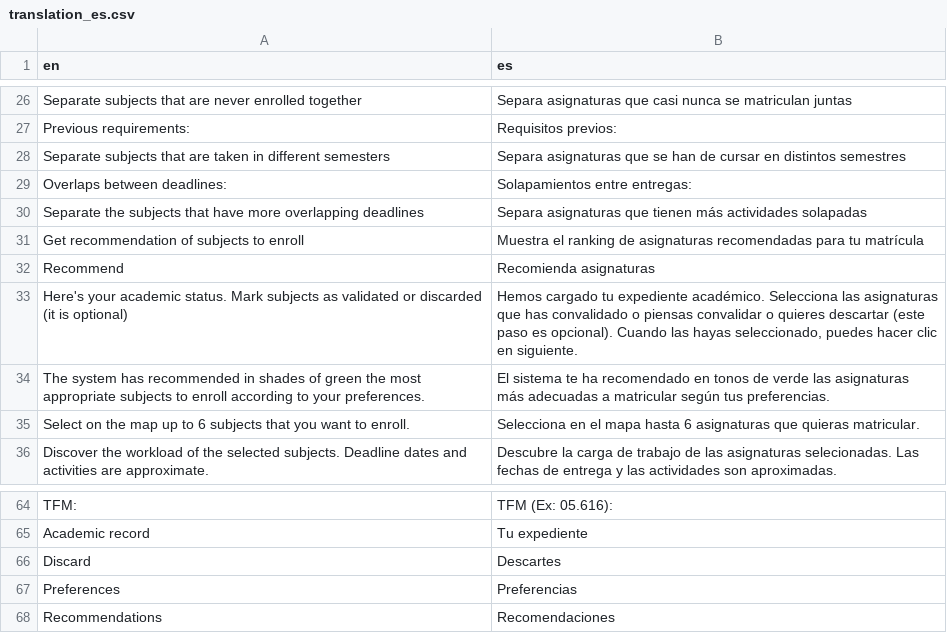
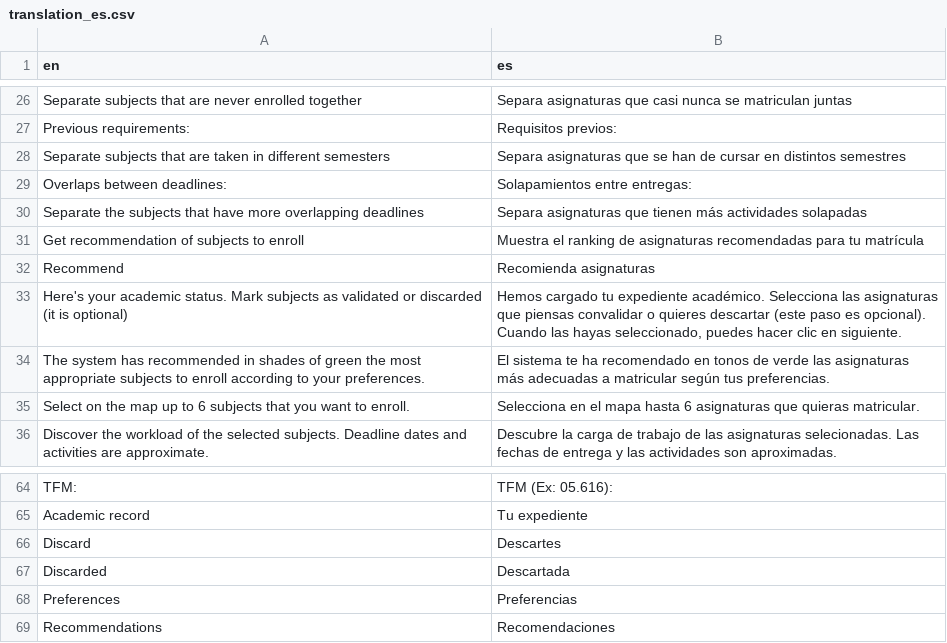
Before and after one commit to tim-thorp/VisualEnrollment, a CSV file: inst/lang/translation_es.csv, drawn as a sheet; only a part is shown, gaps mark what is left out.

```diff
--- a/inst/lang/translation_es.csv
+++ b/inst/lang/translation_es.csv
@@ -32,3 +32,3 @@ Get recommendation of subjects to enroll,Muestra el ranking de asignaturas recom
 Recommend,Recomienda asignaturas
-"Here's your academic status. Mark subjects as validated or discarded (it is optional)","Hemos cargado tu expediente académico. Selecciona las asignaturas que has convalidado o piensas convalidar o quieres descartar (este paso es opcional). Cuando las hayas seleccionado, puedes hacer clic en siguiente."
+"Here's your academic status. Mark subjects as validated or discarded (it is optional)","Hemos cargado tu expediente académico. Selecciona las asignaturas que piensas convalidar o quieres descartar (este paso es opcional). Cuando las hayas seleccionado, puedes hacer clic en siguiente."
 The system has recommended in shades of green the most appropriate subjects to enroll according to your preferences.,El sistema te ha recomendado en tonos de verde las asignaturas más adecuadas a matricular según tus preferencias.
@@ -66,2 +66,3 @@ Academic record,Tu expediente
 Discard,Descartes
+Discarded,Descartada
 Preferences,Preferencias
```
Also changed, not shown: inst/lang/translation_ca.csv, 2 other files.
